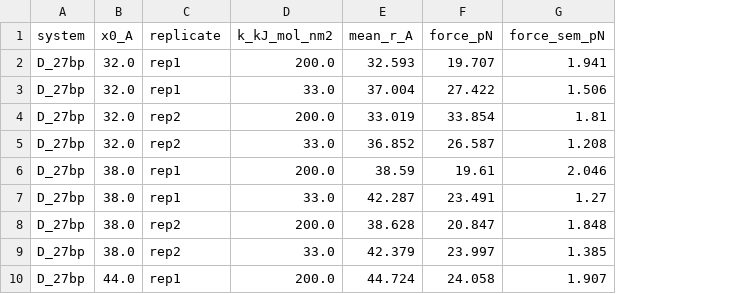
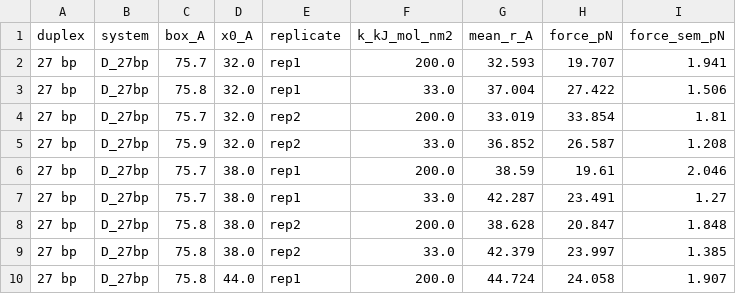
Before and after one commit to extremefattypunch/DNA-springs-project-2026-27, a CSV file: MD simulations/sfGFP/figures/fig6_force_extension.csv, drawn as a sheet; only a part is shown; the diff names each change by its address in the sheet, - before the commit and + after, or states it on an @@ line.

```diff
--- a/MD simulations/sfGFP/figures/fig6_force_extension.csv
+++ b/MD simulations/sfGFP/figures/fig6_force_extension.csv
+column A (duplex), rows 2-10: all 27 bp
+column C (box_A), rows 2-10: 75.7 | 75.8 | 75.7 | 75.9 | 75.7 | 75.7 | 75.8 | 75.8 | 75.8
```
Also changed, not shown: MD simulations/sfGFP/analysis/force_extension.csv, 5 other files.
